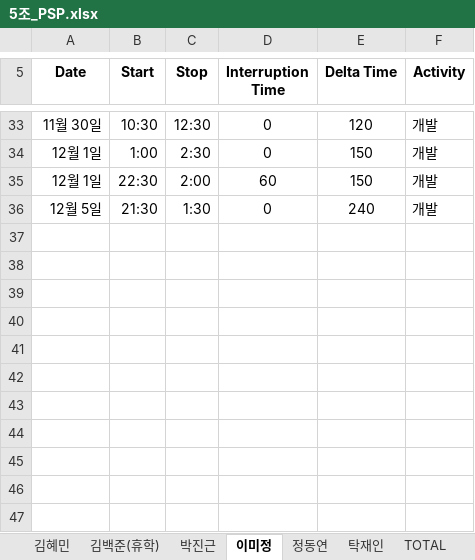
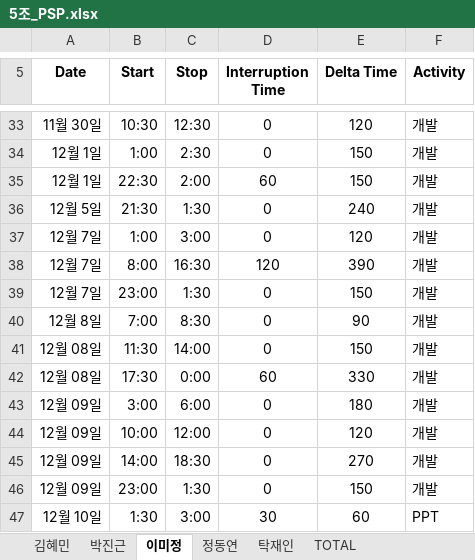
Before and after one commit to majung2/pumasi, an Excel workbook: 최종 산출물/5조_PSP.xlsx, sheet 이미정, drawn as a sheet; only a part is shown, gaps mark what is left out; values as stored, in another font and other column widths than the file's, no borders; the diff names each change by its address in the sheet, - before the commit and + after, or states it on an @@ line.

```diff
--- a/최종 산출물/5조_PSP.xlsx (sheet 이미정)
+++ b/최종 산출물/5조_PSP.xlsx (sheet 이미정)
-sheet tab: 김백준(휴학)
+row 37: 12월 7일 | 1:00 | 3:00 | 0 | 120 | 개발
+row 38: 12월 7일 | 8:00 | 16:30 | 120 | 390 | 개발
+row 39: 12월 7일 | 23:00 | 1:30 | 0 | 150 | 개발
+row 40: 12월 8일 | 7:00 | 8:30 | 0 | 90 | 개발
+row 41: 12월 08일 | 11:30 | 14:00 | 0 | 150 | 개발
+row 42: 12월 08일 | 17:30 | 0:00 | 60 | 330 | 개발
+row 43: 12월 09일 | 3:00 | 6:00 | 0 | 180 | 개발
+row 44: 12월 09일 | 10:00 | 12:00 | 0 | 120 | 개발
+row 45: 12월 09일 | 14:00 | 18:30 | 0 | 270 | 개발
+row 46: 12월 09일 | 23:00 | 1:30 | 0 | 150 | 개발
+row 47: 12월 10일 | 1:30 | 3:00 | 30 | 60 | PPT
```
Also changed, not shown: sheet TOTAL, formulas that keep their value.
